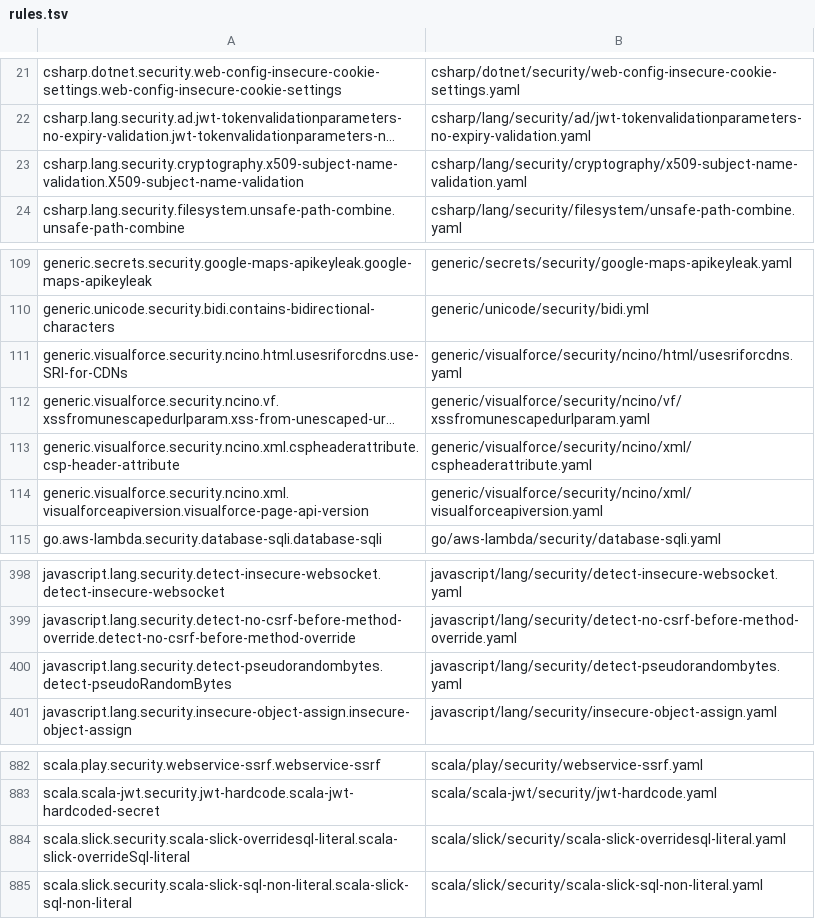
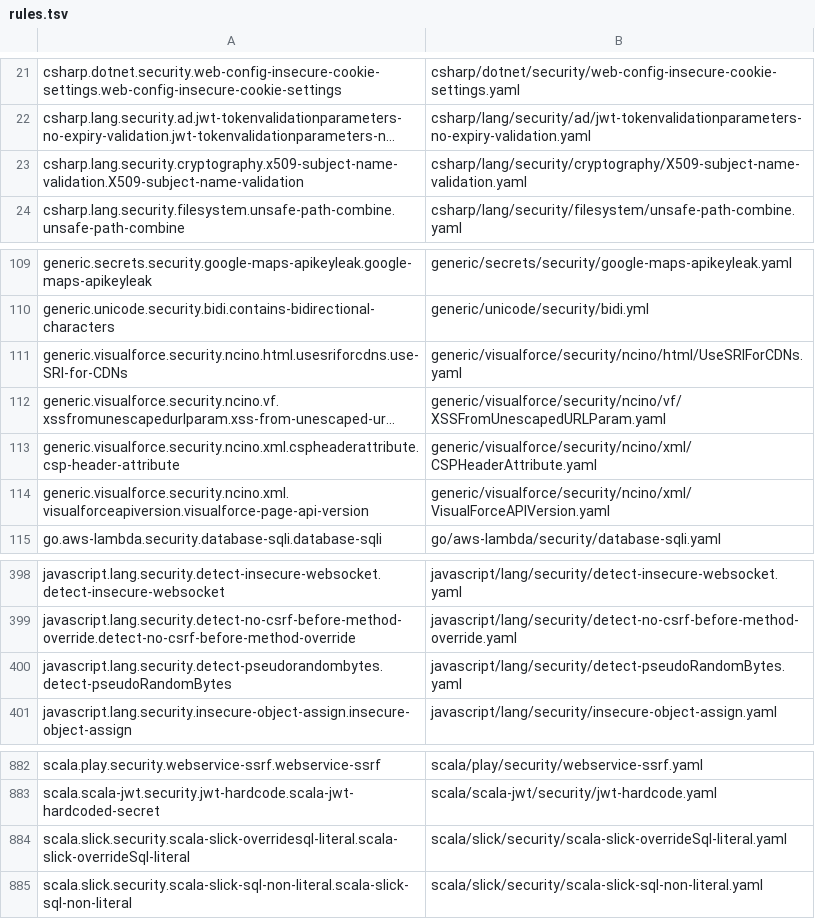
Before and after one commit to ABD-Enterprises/terminal-workspace, a TSV file: .semgrep/rules.tsv, drawn as a sheet; only a part is shown, gaps mark what is left out; long unchanged cells end in …; the diff names each change by its address in the sheet, - before the commit and + after, or states it on an @@ line.

```diff
--- a/.semgrep/rules.tsv
+++ b/.semgrep/rules.tsv
-B23: csharp/lang/security/cryptography/x509-subject-name-validation.yaml
+B23: csharp/lang/security/cryptography/X509-subject-name-validation.yaml
-B111: generic/visualforce/security/ncino/html/usesriforcdns.yaml
+B111: generic/visualforce/security/ncino/html/UseSRIForCDNs.yaml
-B112: generic/visualforce/security/ncino/vf/xssfromunescapedurlparam.yaml
+B112: generic/visualforce/security/ncino/vf/XSSFromUnescapedURLParam.yaml
-B113: generic/visualforce/security/ncino/xml/cspheaderattribute.yaml
+B113: generic/visualforce/security/ncino/xml/CSPHeaderAttribute.yaml
-B114: generic/visualforce/security/ncino/xml/visualforceapiversion.yaml
+B114: generic/visualforce/security/ncino/xml/VisualForceAPIVersion.yaml
-B400: javascript/lang/security/detect-pseudorandombytes.yaml
+B400: javascript/lang/security/detect-pseudoRandomBytes.yaml
-B884: scala/slick/security/scala-slick-overridesql-literal.yaml
+B884: scala/slick/security/scala-slick-overrideSql-literal.yaml
```
Also changed, not shown: 2 other files.
